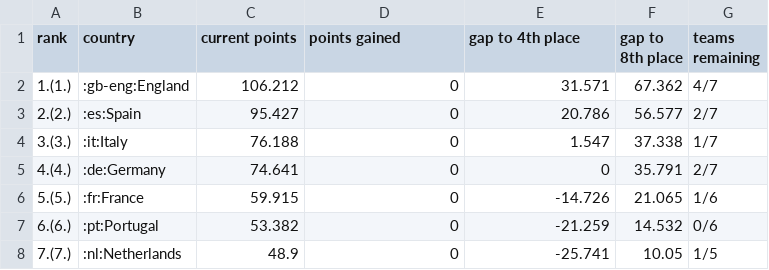
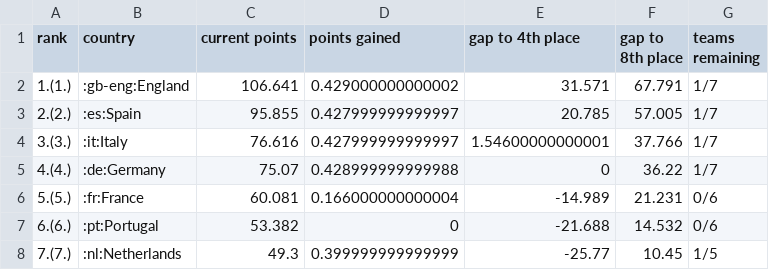
Before and after one commit to awp-finanznachrichten/uefa_ranking, a CSV file: Output/uefa_country_ranking_top7.csv, drawn as a sheet.

```diff
--- a/Output/uefa_country_ranking_top7.csv
+++ b/Output/uefa_country_ranking_top7.csv
@@ -1,8 +1,8 @@
 "rank","country","current points","points gained","gap to 4th place","gap to 8th place","teams remaining"
-"1.(1.)",":gb-eng:England",106.212,0,31.571,67.362,"4/7"
-"2.(2.)",":es:Spain",95.427,0,20.786,56.577,"2/7"
-"3.(3.)",":it:Italy",76.188,0,1.547,37.338,"1/7"
-"4.(4.)",":de:Germany",74.641,0,0,35.791,"2/7"
-"5.(5.)",":fr:France",59.915,0,-14.726,21.065,"1/6"
-"6.(6.)",":pt:Portugal",53.382,0,-21.259,14.532,"0/6"
-"7.(7.)",":nl:Netherlands",48.9,0,-25.741,10.05,"1/5"
+"1.(1.)",":gb-eng:England",106.641,0.429000000000002,31.571,67.791,"1/7"
+"2.(2.)",":es:Spain",95.855,0.427999999999997,20.785,57.005,"1/7"
+"3.(3.)",":it:Italy",76.616,0.427999999999997,1.54600000000001,37.766,"1/7"
+"4.(4.)",":de:Germany",75.07,0.428999999999988,0,36.22,"1/7"
+"5.(5.)",":fr:France",60.081,0.166000000000004,-14.989,21.231,"0/6"
+"6.(6.)",":pt:Portugal",53.382,0,-21.688,14.532,"0/6"
+"7.(7.)",":nl:Netherlands",49.3,0.399999999999999,-25.77,10.45,"1/5"
```
Also changed, not shown: Output/uefa_country_ranking.csv, 2 other files.
